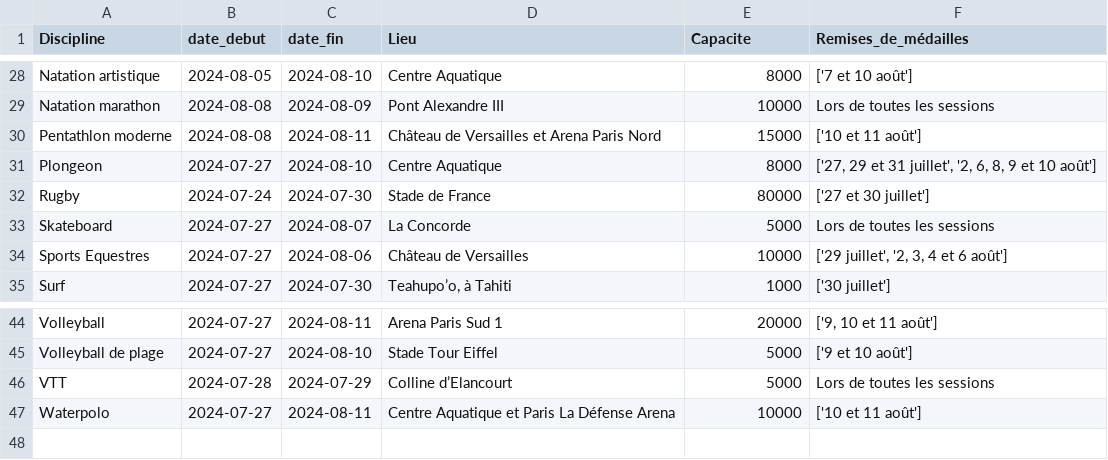
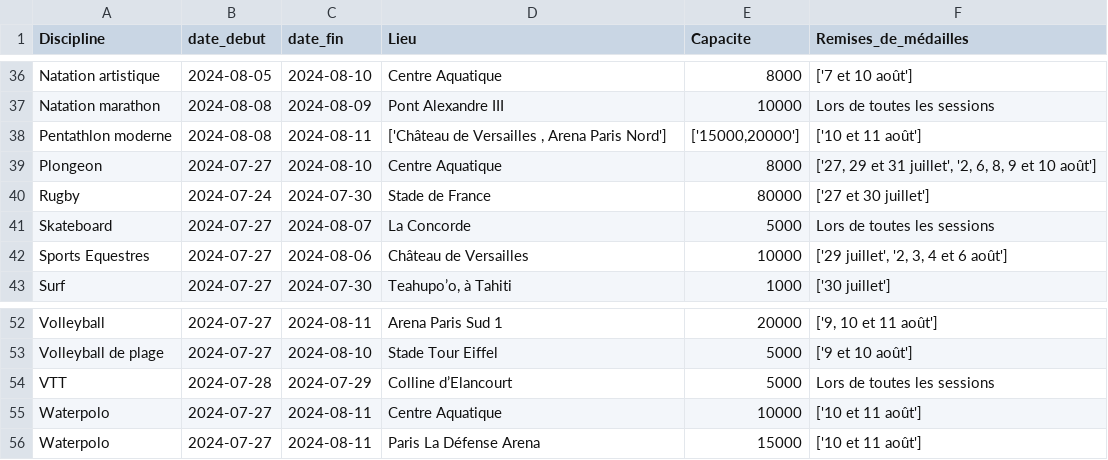
Before and after one commit to bouramadevweb/JO_2024, a CSV file: JeuxOlympique/data/data.csv, drawn as a sheet; only a part is shown, gaps mark what is left out; the diff covers the shown part only.

```diff
--- a/JeuxOlympique/data/data.csv
+++ b/JeuxOlympique/data/data.csv
@@ -29,3 +37,3 @@ Natation artistique,2024-08-05,2024-08-10,Centre Aquatique,8000,['7 et 10 août'
 Natation marathon,2024-08-08,2024-08-09,Pont Alexandre III,10000,Lors de toutes les sessions
-Pentathlon moderne,2024-08-08,2024-08-11,Château de Versailles et Arena Paris Nord,15000,['10 et 11 août']
+Pentathlon moderne,2024-08-08,2024-08-11,"['Château de Versailles , Arena Paris Nord']","['15000,20000']",['10 et 11 août']
 Plongeon,2024-07-27,2024-08-10,Centre Aquatique,8000,"['27, 29 et 31 juillet', '2, 6, 8, 9 et 10 août']"
@@ -46,2 +54,3 @@ Volleyball de plage,2024-07-27,2024-08-10,Stade Tour Eiffel,5000,['9 et 10 août
 VTT,2024-07-28,2024-07-29,Colline d’Elancourt,5000,Lors de toutes les sessions
-Waterpolo,2024-07-27,2024-08-11,Centre Aquatique et Paris La Défense Arena,10000,['10 et 11 août']
+Waterpolo,2024-07-27,2024-08-11,Centre Aquatique,10000,['10 et 11 août']
+Waterpolo,2024-07-27,2024-08-11,Paris La Défense Arena,15000,['10 et 11 août']
```
Also changed, not shown: 8 added rows and 6 edited cells elsewhere in this file, 18 other files.
